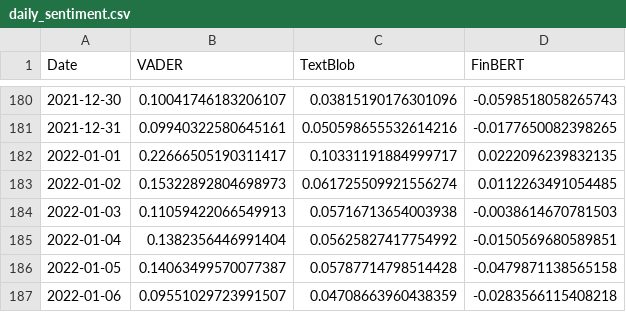
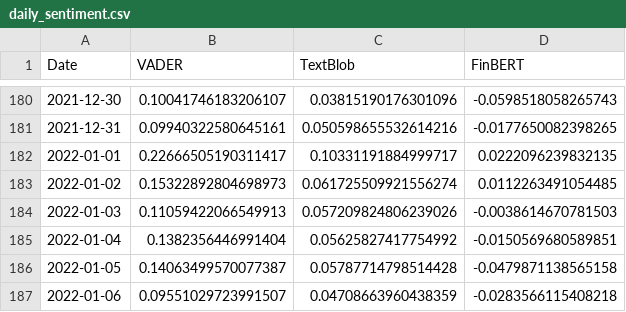
Before and after one commit to SahilAroraTMU/MRP_Project, a CSV file: outputs/eda_storytelling/daily_sentiment.csv, drawn as a sheet; only a part is shown, gaps mark what is left out.

```diff
--- a/outputs/eda_storytelling/daily_sentiment.csv
+++ b/outputs/eda_storytelling/daily_sentiment.csv
@@ -183,3 +183,3 @@ Date,VADER,TextBlob,FinBERT
 2022-01-02,0.15322892804698973,0.061725509921556274,0.0112263491054485
-2022-01-03,0.11059422066549913,0.05716713654003938,-0.0038614670781503
+2022-01-03,0.11059422066549913,0.057209824806239026,-0.0038614670781503
 2022-01-04,0.1382356446991404,0.05625827417754992,-0.0150569680589851
```
Also changed, not shown: outputs/eda_storytelling/correlation_matrix.csv, outputs/eda_storytelling/finbert_sentiment_vs_illiquidity_line.csv, 15 other files.
